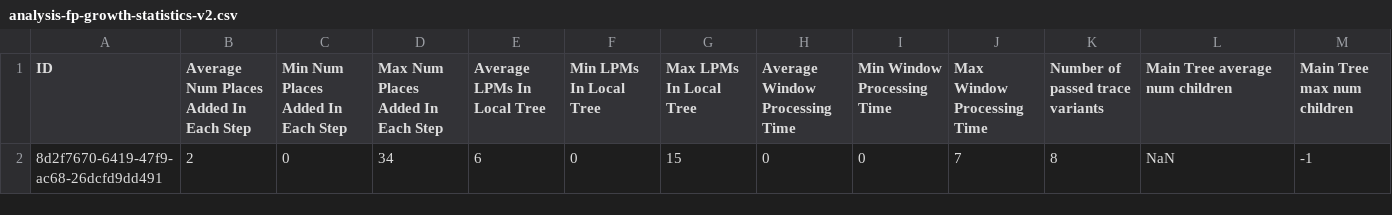
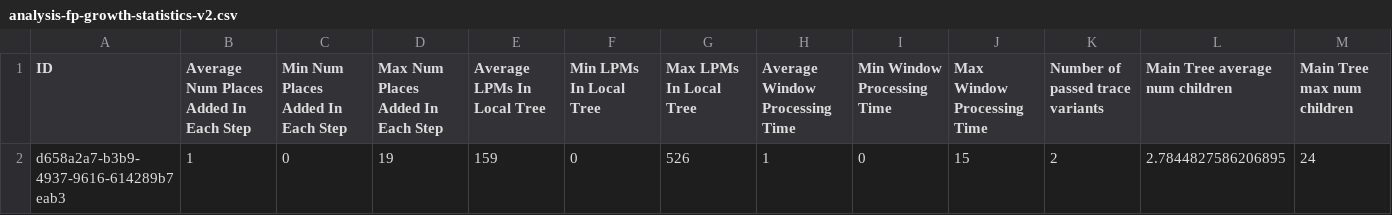
Before and after one commit to promworkbench/LocalProcessModelDiscoveryByCombiningPlaces, a CSV file: data/statistics/analysis-fp-growth-statistics-v2.csv, drawn as a sheet; only a part is shown; removed rows and columns are numbered as before the commit, all else as after; rows hold the shown columns only; the diff names each change by its address in the sheet, - before the commit and + after, or states it on an @@ line.

```diff
--- a/data/statistics/analysis-fp-growth-statistics-v2.csv
+++ b/data/statistics/analysis-fp-growth-statistics-v2.csv
-row 2: 8d2f7670-6419-47f9-ac68-26dcfd9dd491 | 2 | 0 | 34 | 6 | 0 | 15 | 0 | 0 | 7 | 8 | NaN | -1
+row 2: d658a2a7-b3b9-4937-9616-614289b7eab3 | 1 | 0 | 19 | 159 | 0 | 526 | 1 | 0 | 15 | 2 | 2.7844827586206895 | 24
```
Also changed, not shown: data/statistics/analysis-general-statistics-v2.csv, data/statistics/analysis-log-statistics-v2.csv, 8 other files.
